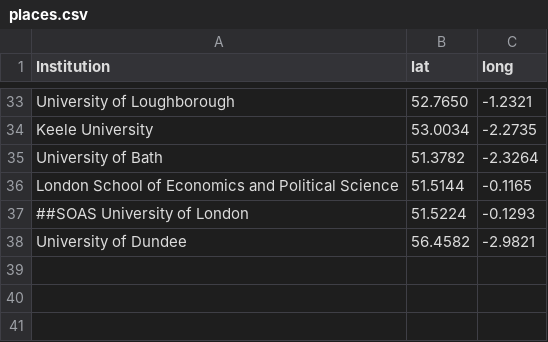
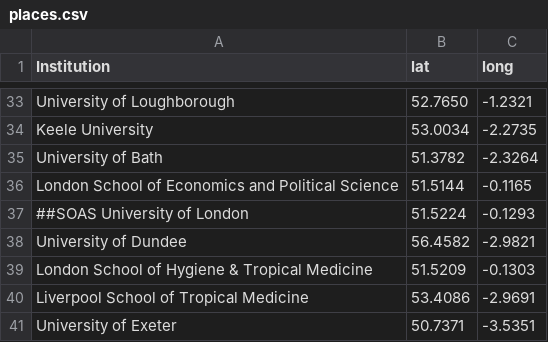
Before and after one commit to sje30/rrs, a CSV file: places.csv, drawn as a sheet; only a part is shown, gaps mark what is left out.

```diff
--- a/places.csv
+++ b/places.csv
@@ -38 +38,4 @@ London School of Economics and Political Science,51.5144,-0.1165
 University of Dundee,56.4582,-2.9821
+London School of Hygiene & Tropical Medicine,51.5209,-0.1303
+Liverpool School of Tropical Medicine,53.4086,-2.9691
+University of Exeter,50.7371,-3.5351
```
Also changed, not shown: ukinstitutions.csv, 2 other files.
